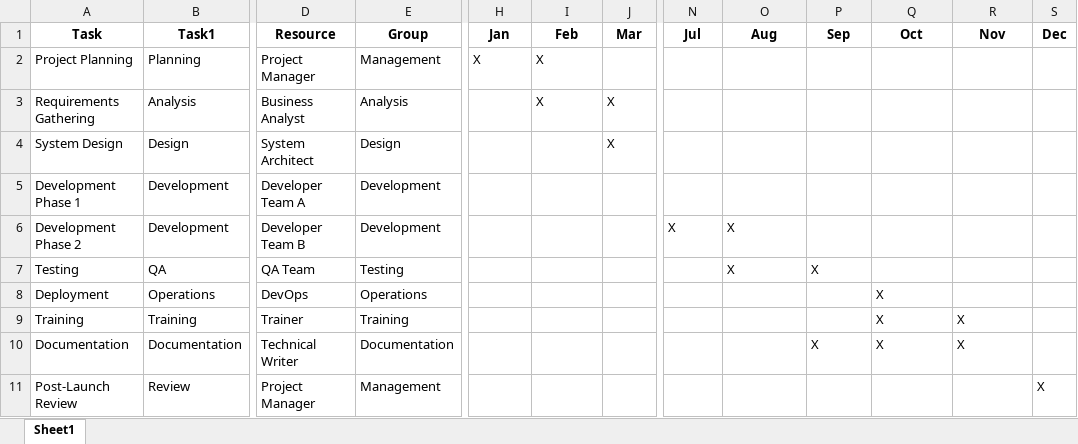
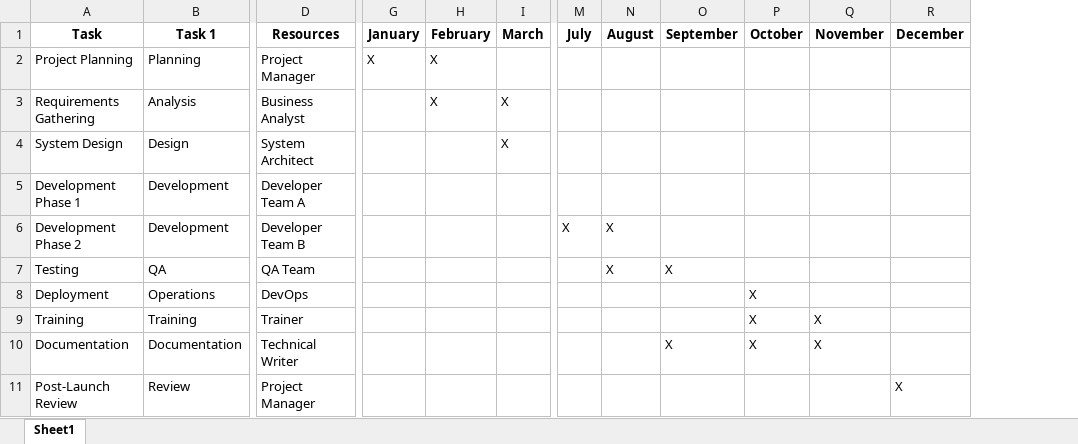
Before and after one commit to srviswan/excel-gantt-chart-generato, an Excel workbook: sample_tasks.xlsx, sheet Sheet1, drawn as a sheet; only a part is shown, gaps mark what is left out; values as stored, in another font and other column widths than the file's, no borders; removed rows and columns are numbered as before the commit, all else as after; the diff covers the shown part only; the diff names each change by its address in the sheet, - before the commit and + after, or states it on an @@ line.

Commit message:
Update to support full month names and Resources column format. Add simplified Excel-only generator.

```diff
--- a/sample_tasks.xlsx (sheet Sheet1)
+++ b/sample_tasks.xlsx (sheet Sheet1)
-column E (Group), rows 2-11: Management | Analysis | Design | Development | Development | Testing | Operations | Training | Documentation | Management
+column M (July), row 6: X
-column S (Dec), row 11: X
-B1: Task1
+B1: Task 1
-D1: Resource
+D1: Resources
-G1: Jan
+G1: January
-H1: Feb
+H1: February
-I1: Mar
+I1: March
-N1: Jul
+N1: August
-O1: Aug
+O1: September
-P1: Sep
+P1: October
-Q1: Oct
+Q1: November
-R1: Nov
+R1: December
-O6 (September): X
+O6 (September): (empty)
-N7 (August): (empty)
+N7 (August): X
-P7 (October): X
+P7 (October): (empty)
-P8:P9 (October): (empty)
+P8:P9 (October): X
-Q8 (November): X
+Q8 (November): (empty)
-R9:R10 (December): X
+R9:R10 (December): (empty)
-O10 (September): (empty)
+O10 (September): X
-R11 (December): (empty)
+R11 (December): X
```
Also changed, not shown: 2 edited cells elsewhere in this sheet, 3 other files.
